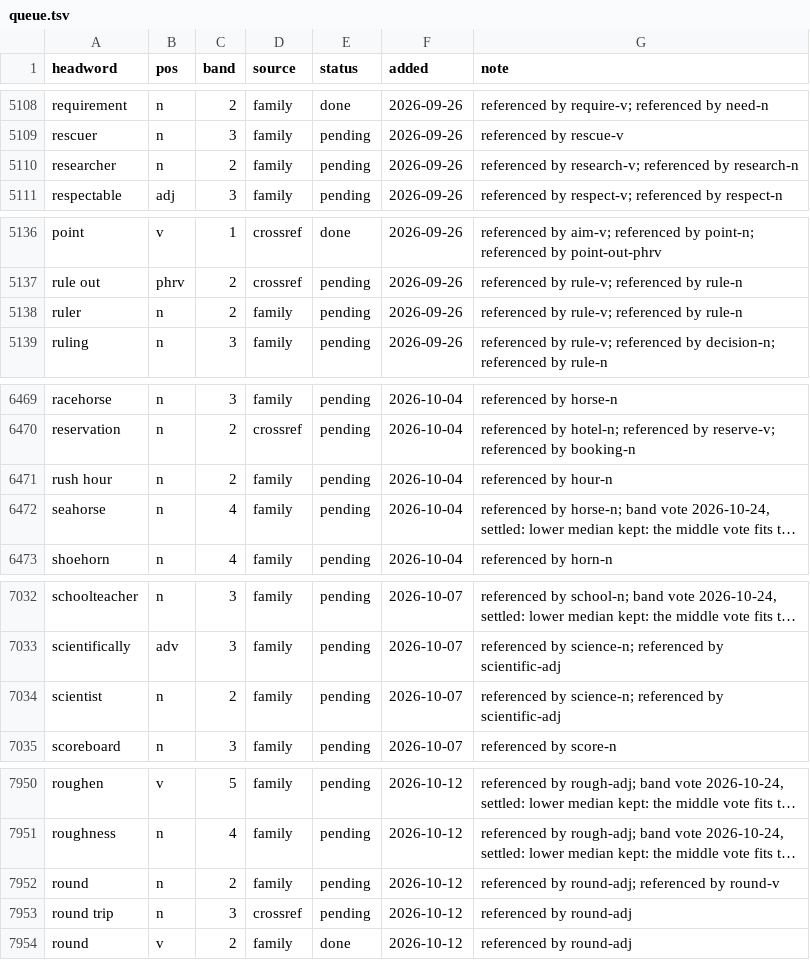
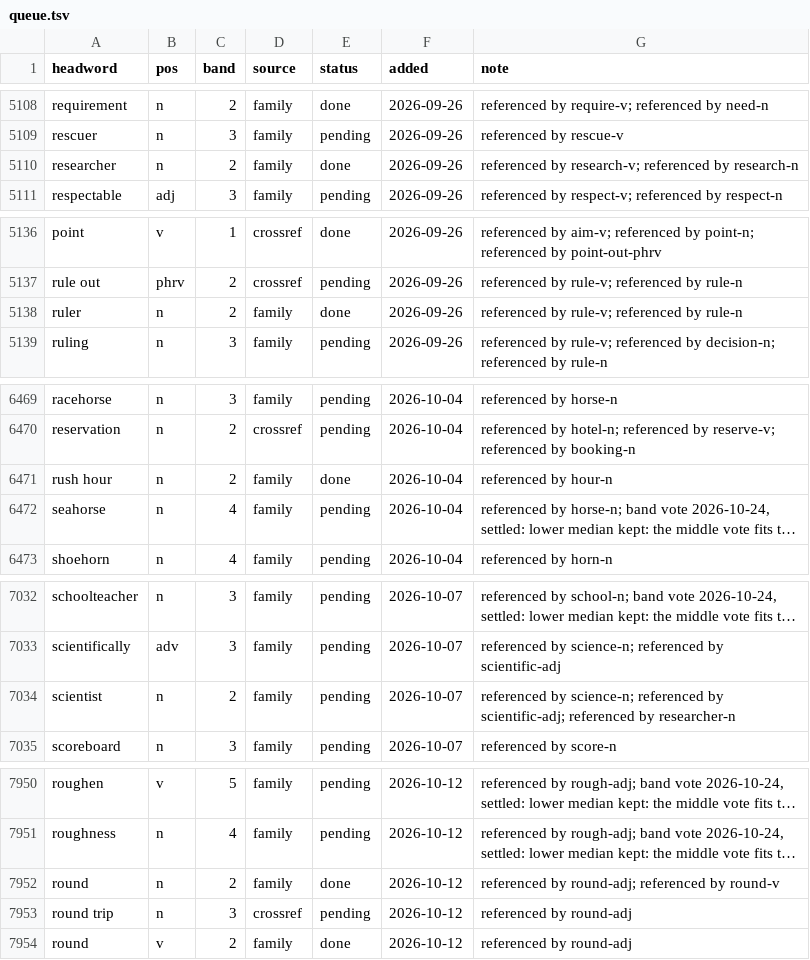
Before and after one commit to tkgally/eex-dict, a TSV file: headwords/queue.tsv, drawn as a sheet; only a part is shown, gaps mark what is left out; long unchanged cells end in …; the diff covers the shown part only; the diff names each change by its address in the sheet, - before the commit and + after, or states it on an @@ line.

```diff
--- a/headwords/queue.tsv
+++ b/headwords/queue.tsv
-E5110 (status): pending
+E5110 (status): done
-E5138 (status): pending
+E5138 (status): done
-E6471 (status): pending
+E6471 (status): done
-G7034 (note): …referenced by scientific-adj
+G7034 (note): …referenced by scientific-adj; referenced by researcher-n
-E7952 (status): pending
+E7952 (status): done
```
Also changed, not shown: 3 added rows and 14 edited cells elsewhere in this file, 43 other files.
